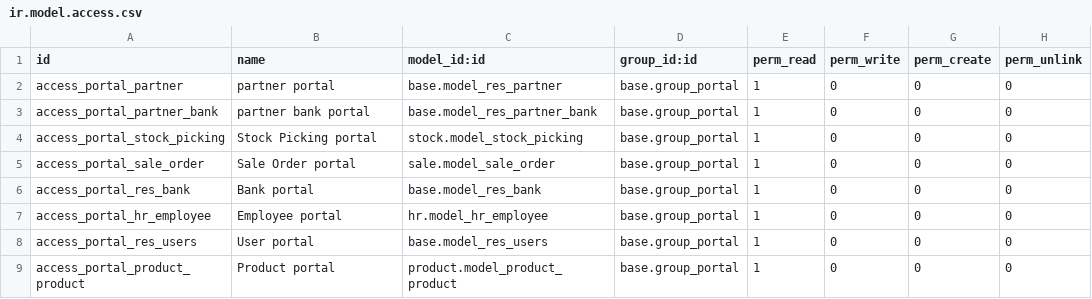
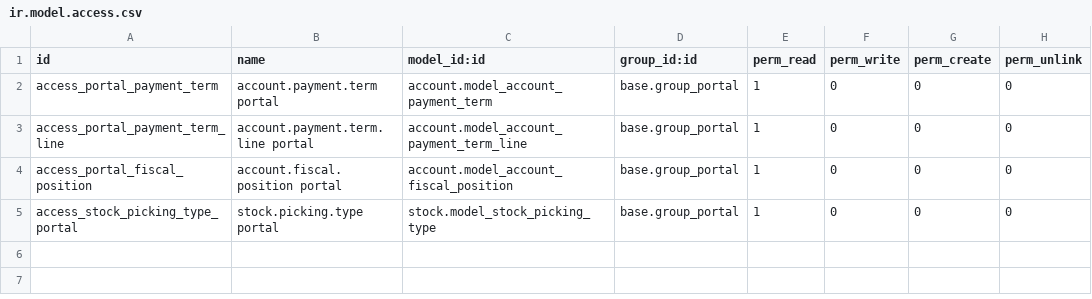
Before and after one commit to vertelab/odoo-website-sale, a CSV file: website_sale_home_order/security/ir.model.access.csv, drawn as a sheet.

Commit message:
website_sale_home, website_sale_home_order: some changed and bug fixes.

```diff
--- a/website_sale_home_order/security/ir.model.access.csv
+++ b/website_sale_home_order/security/ir.model.access.csv
@@ -1,9 +1,5 @@
 id,name,model_id:id,group_id:id,perm_read,perm_write,perm_create,perm_unlink
-access_portal_partner,partner portal,base.model_res_partner,base.group_portal,1,0,0,0
-access_portal_partner_bank,partner bank portal,base.model_res_partner_bank,base.group_portal,1,0,0,0
-access_portal_stock_picking,Stock Picking portal,stock.model_stock_picking,base.group_portal,1,0,0,0
-access_portal_sale_order,Sale Order portal,sale.model_sale_order,base.group_portal,1,0,0,0
-access_portal_res_bank,Bank portal,base.model_res_bank,base.group_portal,1,0,0,0
-access_portal_hr_employee,Employee portal,hr.model_hr_employee,base.group_portal,1,0,0,0
-access_portal_res_users,User portal,base.model_res_users,base.group_portal,1,0,0,0
-access_portal_product_product,Product portal,product.model_product_product,base.group_portal,1,0,0,0
+access_portal_payment_term,account.payment.term portal,account.model_account_payment_term,base.group_portal,1,0,0,0
+access_portal_payment_term_line,account.payment.term.line portal,account.model_account_payment_term_line,base.group_portal,1,0,0,0
+access_portal_fiscal_position,account.fiscal.position portal,account.model_account_fiscal_position,base.group_portal,1,0,0,0
+access_stock_picking_type_portal,stock.picking.type portal,stock.model_stock_picking_type,base.group_portal,1,0,0,0
```
Also changed, not shown: 5 other files.
